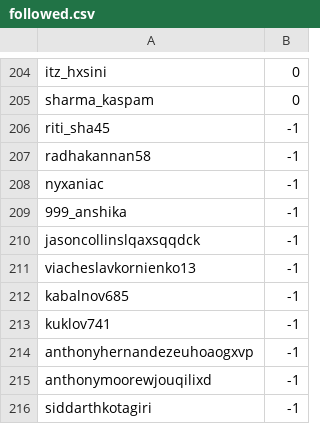
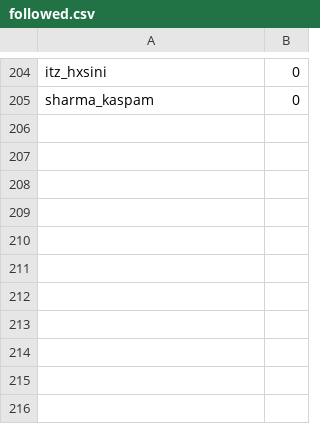
Before and after one commit to KaranPokhariya/instagram_presidency, a CSV file: followed.csv, drawn as a sheet; only a part is shown, gaps mark what is left out.

Commit message:
Update followed.csv

```diff
--- a/followed.csv
+++ b/followed.csv
@@ -205,12 +205 @@ itz_hxsini|0
 sharma_kaspam|0
-riti_sha45|-1
-radhakannan58|-1
-nyxaniac|-1
-999_anshika|-1
-jasoncollinslqaxsqqdck|-1
-viacheslavkornienko13|-1
-kabalnov685|-1
-kuklov741|-1
-anthonyhernandezeuhoaogxvp|-1
-anthonymoorewjouqilixd|-1
-siddarthkotagiri|-1
```
